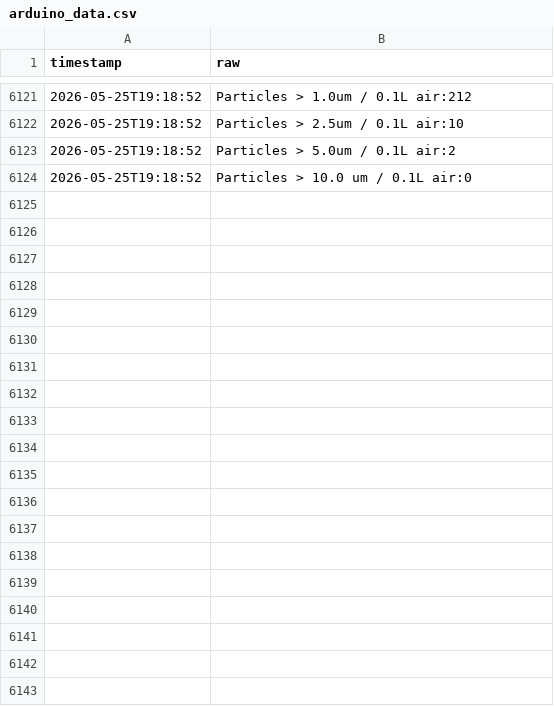
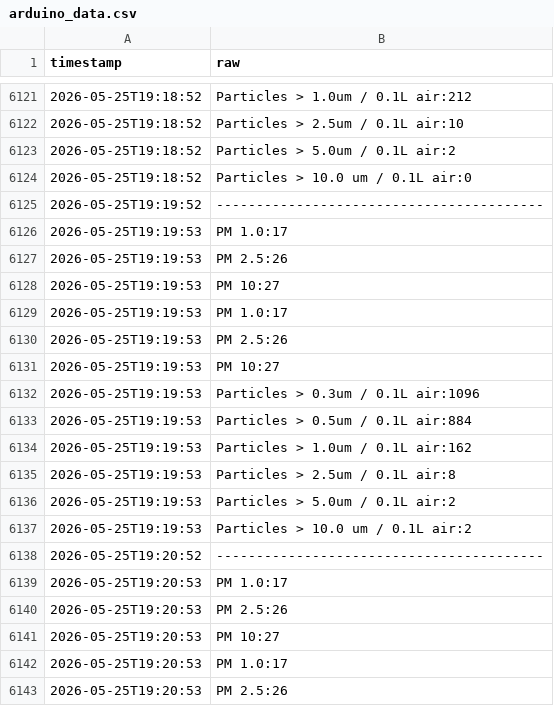
Before and after one commit to Dipi2810x/HomeEnvironmentMonitor, a CSV file: arduino_data.csv, drawn as a sheet; only a part is shown, gaps mark what is left out; the diff covers the shown part only.

Commit message:
data: update arduino_data.csv 2026-05-25 19:24:45

```diff
--- a/arduino_data.csv
+++ b/arduino_data.csv
@@ -6124 +6124,20 @@ timestamp,raw
 2026-05-25T19:18:52,Particles > 10.0 um / 0.1L air:0
+2026-05-25T19:19:52,-----------------------------------------
+2026-05-25T19:19:53,PM 1.0:17
+2026-05-25T19:19:53,PM 2.5:26
+2026-05-25T19:19:53,PM  10:27
+2026-05-25T19:19:53,PM 1.0:17
+2026-05-25T19:19:53,PM 2.5:26
+2026-05-25T19:19:53,PM  10:27
+2026-05-25T19:19:53,Particles > 0.3um / 0.1L air:1096
+2026-05-25T19:19:53,Particles > 0.5um / 0.1L air:884
+2026-05-25T19:19:53,Particles > 1.0um / 0.1L air:162
+2026-05-25T19:19:53,Particles > 2.5um / 0.1L air:8
+2026-05-25T19:19:53,Particles > 5.0um / 0.1L air:2
+2026-05-25T19:19:53,Particles > 10.0 um / 0.1L air:2
+2026-05-25T19:20:52,-----------------------------------------
+2026-05-25T19:20:53,PM 1.0:17
+2026-05-25T19:20:53,PM 2.5:26
+2026-05-25T19:20:53,PM  10:27
+2026-05-25T19:20:53,PM 1.0:17
+2026-05-25T19:20:53,PM 2.5:26
```
Also changed, not shown: 46 added rows elsewhere in this file.
